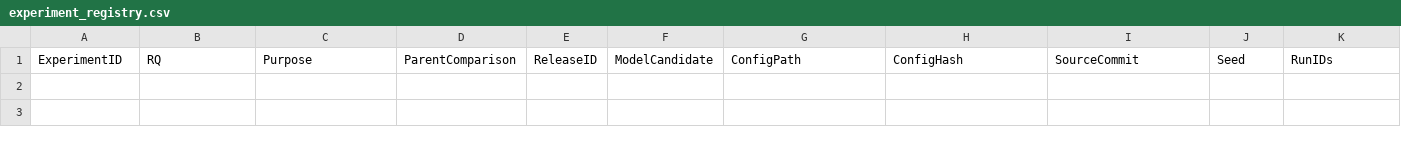
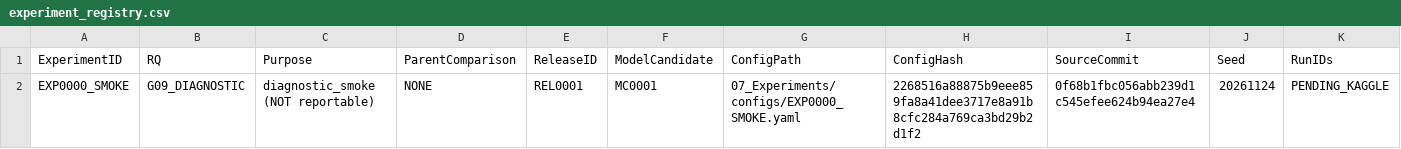
Before and after one commit to akhtaruzzamananik/Thesis-for-Defense, a CSV file: 07_Experiments/experiment_registry.csv, drawn as a sheet; only a part is shown; rows hold the shown columns only; the diff names each change by its address in the sheet, - before the commit and + after, or states it on an @@ line.

Commit message:
STEP-026 checkpoint policy, EXP0000_SMOKE config/bundle & Kaggle G09 recovery script

```diff
--- a/07_Experiments/experiment_registry.csv
+++ b/07_Experiments/experiment_registry.csv
+row 2: EXP0000_SMOKE | G09_DIAGNOSTIC | diagnostic_smoke (NOT reportable) | NONE | REL0001 | MC0001 | 07_Experiments/configs/EXP0000_SMOKE.yaml | 2268516a88875b9eee859fa8a41dee3717e8a91b8cfc284a769ca3bd29b2d1f2 | 0f68b1fbc056abb239d1c545efee624b94ea27e4 | 20261124 | PENDING_KAGGLE
```
Also changed, not shown: 01_Project_Management/gates.csv, 7 other files.
